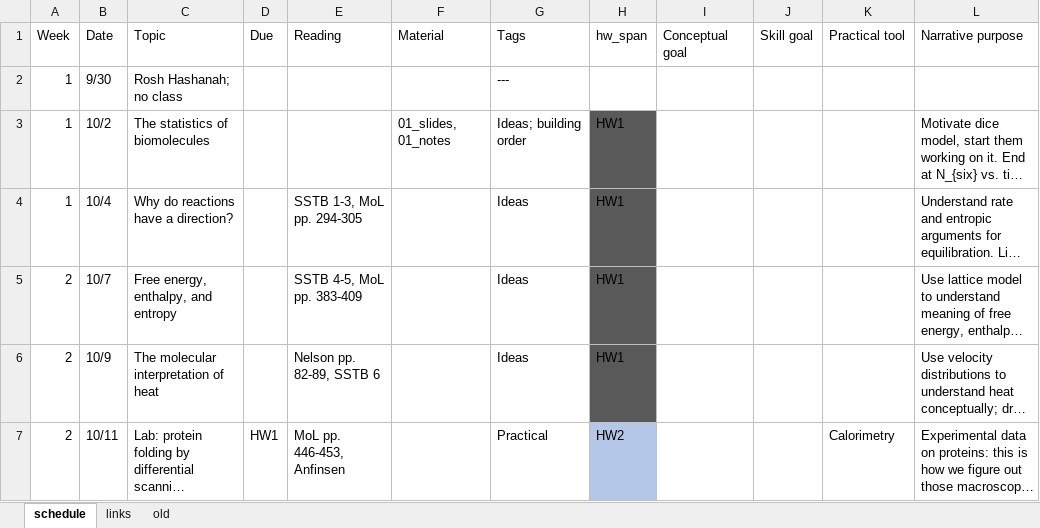
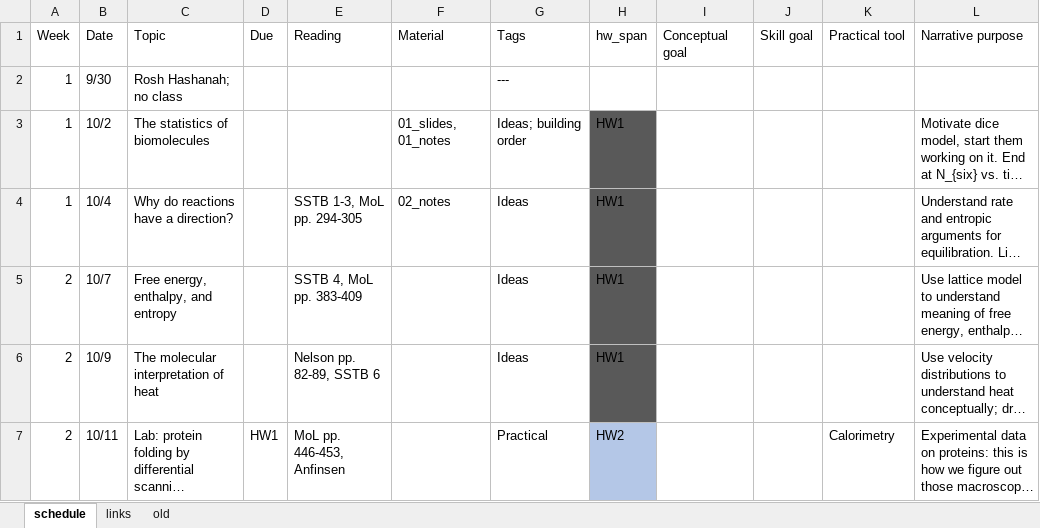
Before and after one commit to harmsm/physical-biochemistry, an Excel workbook: dev/schedule.xlsx, sheet schedule, drawn as a sheet; only a part is shown; long unchanged cells end in …; values as stored, in another font and other column widths than the file's, no borders; the diff names each change by its address in the sheet, - before the commit and + after, or states it on an @@ line.

```diff
--- a/dev/schedule.xlsx (sheet schedule)
+++ b/dev/schedule.xlsx (sheet schedule)
-F4 (Material): (empty)
+F4 (Material): 02_notes
-E5 (Reading): SSTB 4-5, MoL pp. 383-409
+E5 (Reading): SSTB 4, MoL pp. 383-409
```
Also changed, not shown: sheet links, 11 other files.
